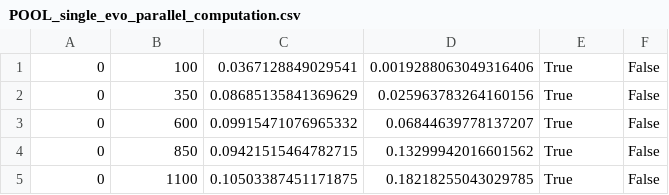
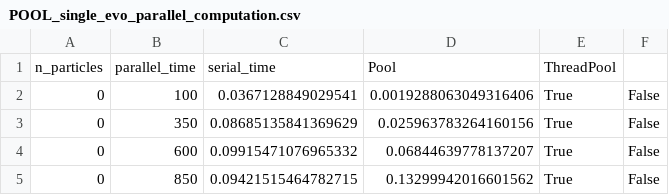
Before and after one commit to Berto70/pod_compastro23, a CSV file: project/multiproccessing/parallel_single_evo/POOL_single_evo_parallel_computation.csv, drawn as a sheet; only a part is shown; the shorter side is filled out with more unchanged rows; the diff names each change by its address in the sheet, - before the commit and + after, or states it on an @@ line.

Commit message:
single evo parallel computation plots done

```diff
--- a/project/multiproccessing/parallel_single_evo/POOL_single_evo_parallel_computation.csv
+++ b/project/multiproccessing/parallel_single_evo/POOL_single_evo_parallel_computation.csv
+row 1: n_particles | parallel_time | serial_time | Pool | ThreadPool
```
Also changed, not shown: 2 other files.
